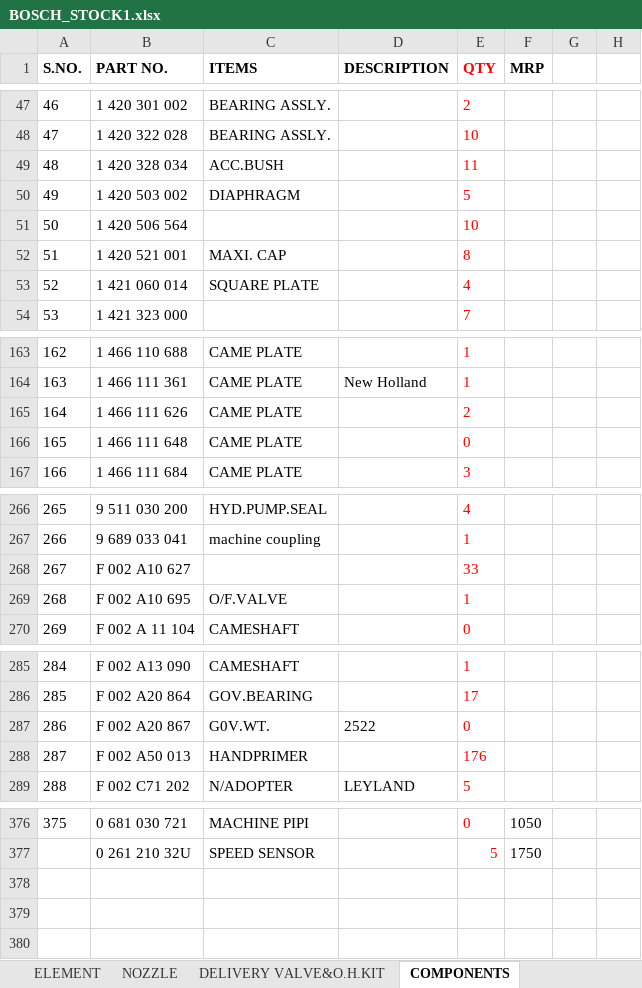
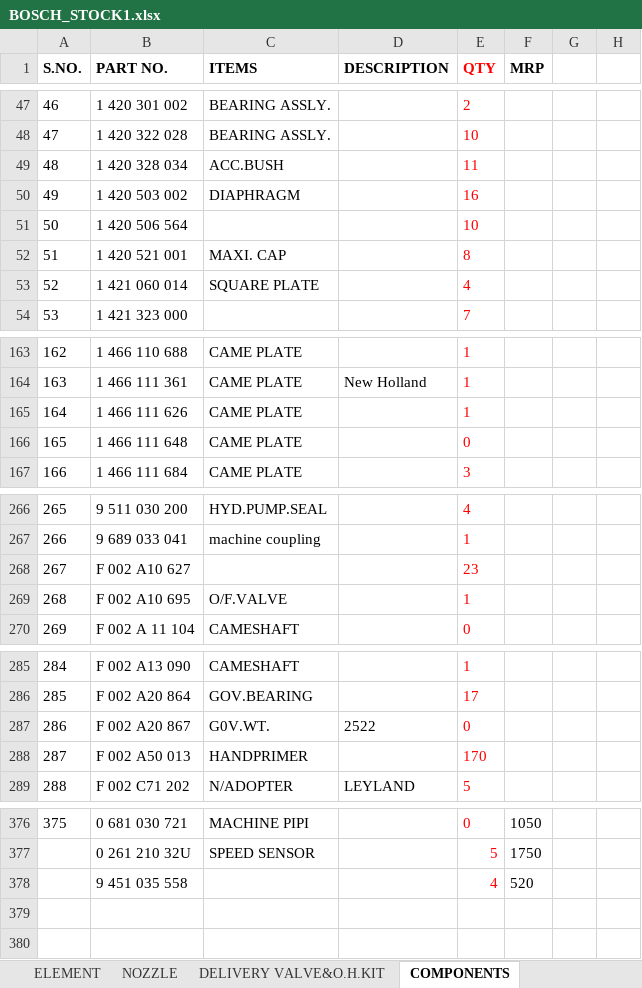
Before and after one commit to piyushh-ai/Update-Stock, an Excel workbook: backend/public/BOSCH_STOCK1.xlsx, sheet COMPONENTS, drawn as a sheet; only a part is shown, gaps mark what is left out; values as stored, in another font and other column widths than the file's, no borders; the diff covers the shown part only; the diff names each change by its address in the sheet, - before the commit and + after, or states it on an @@ line.

```diff
--- a/backend/public/BOSCH_STOCK1.xlsx (sheet COMPONENTS)
+++ b/backend/public/BOSCH_STOCK1.xlsx (sheet COMPONENTS)
-E50 (QTY): 5
+E50 (QTY): 16
-E165 (QTY): 2
+E165 (QTY): 1
-E268 (QTY): 33
+E268 (QTY): 23
-E288 (QTY): 176
+E288 (QTY): 170
-row 378: (empty)
+row 378:  | 9 451 035 558 |  |  | 4 | 520
```
Also changed, not shown: 2 edited cells elsewhere in this sheet, sheet DIESEL FILTER&OIL FILTER, sheet ALTERNATOR PARTS, sheet STARTER PARTS, sheet LUBRICANTS, sheet BULB,FANBELT,HORN, sheet ELEMENT, 5 more sheets, backend/public/LUCAS_STOCK.xlsx.
